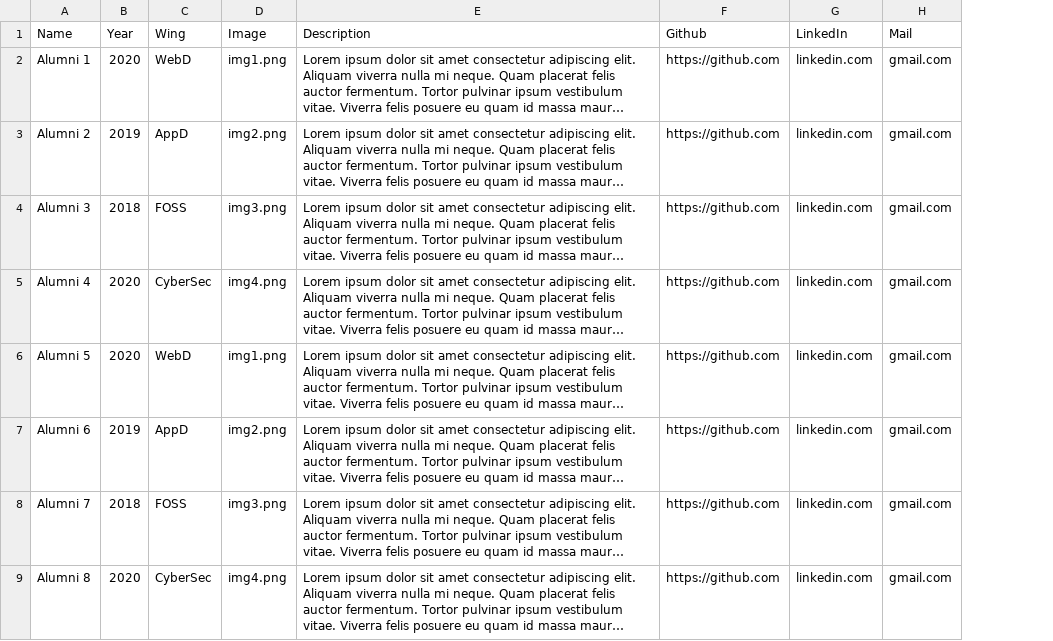
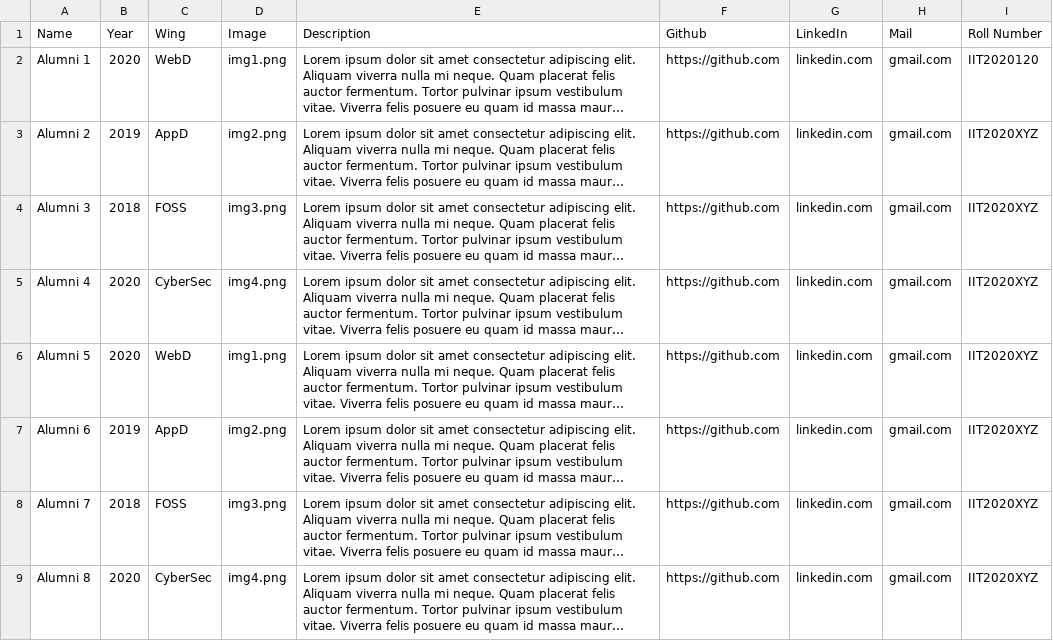
Before and after one commit to ABHAY0O7/GH-Hall-Of-Fame, a CSV file: HOF.csv, drawn as a sheet; long unchanged cells end in …; the diff names each change by its address in the sheet, - before the commit and + after, or states it on an @@ line.

```diff
--- a/HOF.csv
+++ b/HOF.csv
+column I (Roll Number), rows 2-9: IIT2020120 | IIT2020XYZ | IIT2020XYZ | IIT2020XYZ | IIT2020XYZ | IIT2020XYZ | IIT2020XYZ | IIT2020XYZ
```
Also changed, not shown: 3 other files.
